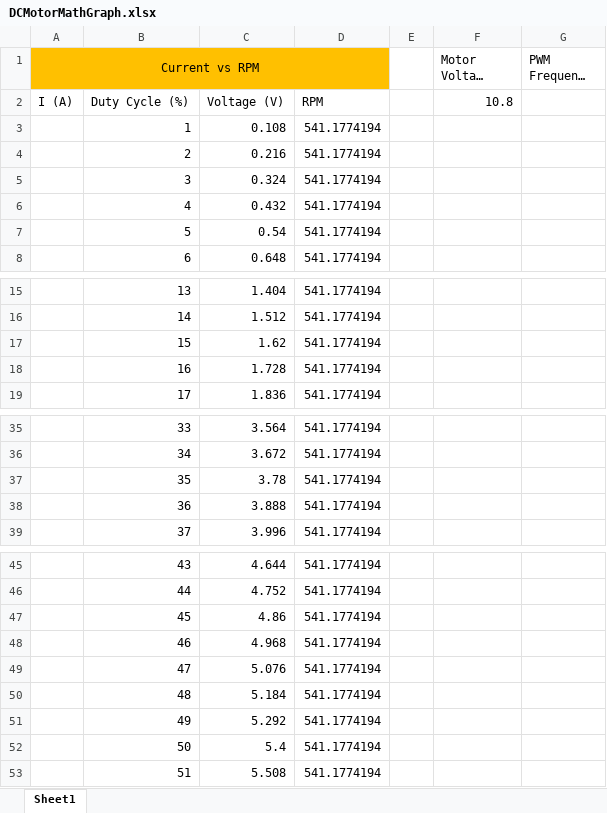
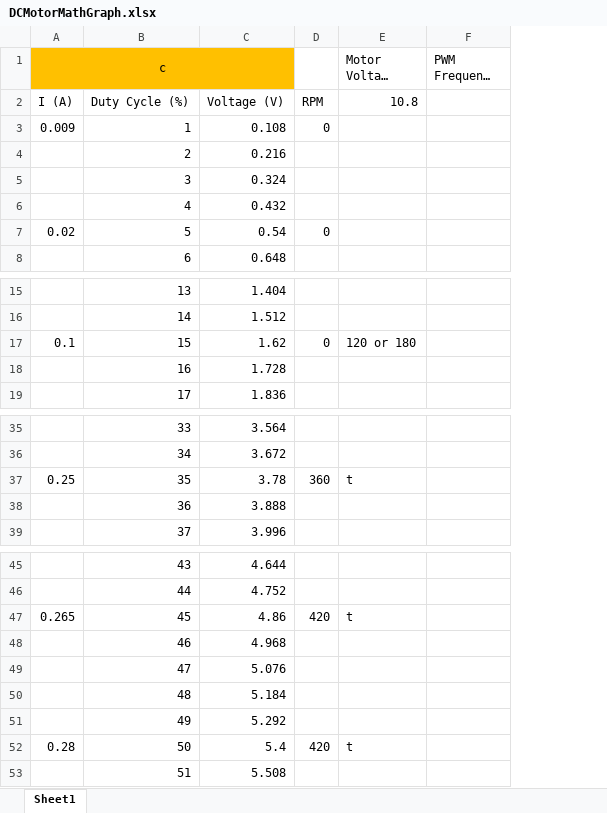
Before and after one commit to faaiqm7/c5-elec391, an Excel workbook: DCMotorMathGraph.xlsx, sheet Sheet1, drawn as a sheet; only a part is shown, gaps mark what is left out; long unchanged cells end in …; values as stored, in another font and other column widths than the file's, no borders; charts and pictures not drawn; removed rows and columns are numbered as before the commit, all else as after; the diff names each change by its address in the sheet, - before the commit and + after, or states it on an @@ line.

```diff
--- a/DCMotorMathGraph.xlsx (sheet Sheet1)
+++ b/DCMotorMathGraph.xlsx (sheet Sheet1)
-column A (Current vs RPM), row 2: I (A)
+column A (c), rows 2-7: I (A) | 0.009 |  |  |  | 0.02; row 17: 0.1; row 37: 0.25; rows 47-52: 0.265 |  |  |  |  | 0.28
-column D, rows 2-8: RPM | 541.1774194 | 541.1774194 | 541.1774194 | 541.1774194 | 541.1774194 | 541.1774194; rows 15-19: all 541.1774194; rows 35-39: all 541.1774194; rows 45-53: all 541.1774194
-column E, empty
+column D, rows 2-7: RPM | 0 |  |  |  | 0; row 17: 0; row 37: 360; rows 47-52: 420 |  |  |  |  | 420
-E17 (Motor Voltage (V)): (empty)
+E17 (Motor Voltage (V)): 120 or 180
-E37 (Motor Voltage (V)): (empty)
+E37 (Motor Voltage (V)): t
-E47 (Motor Voltage (V)): (empty)
+E47 (Motor Voltage (V)): t
-E52 (Motor Voltage (V)): (empty)
+E52 (Motor Voltage (V)): t
```
Also changed, not shown: formulas that keep their value, charts or pictures, 2 other files.
